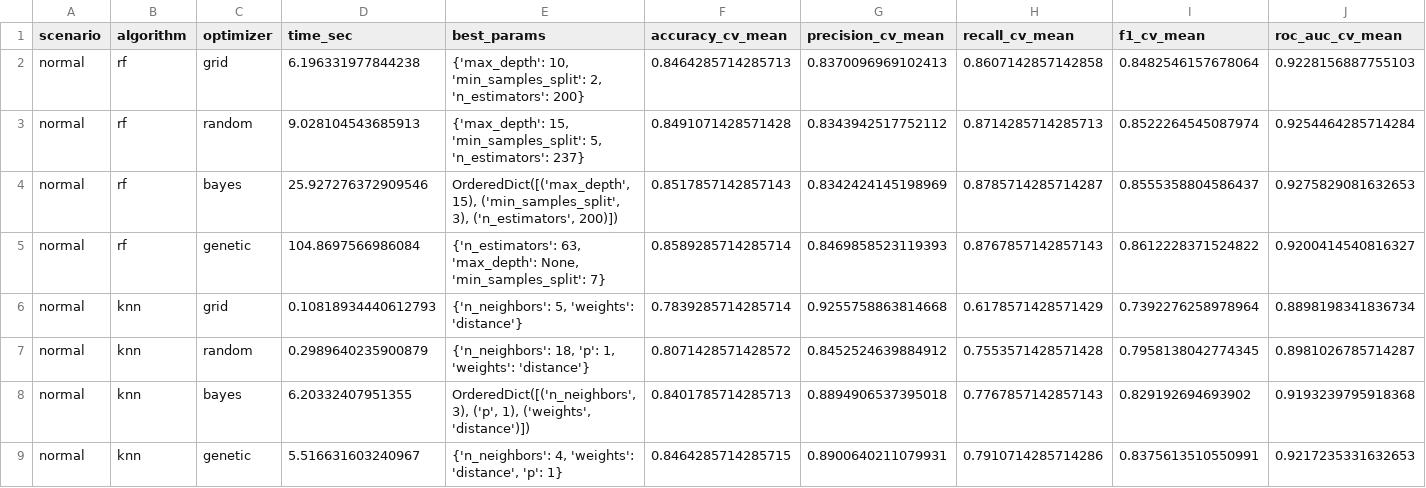
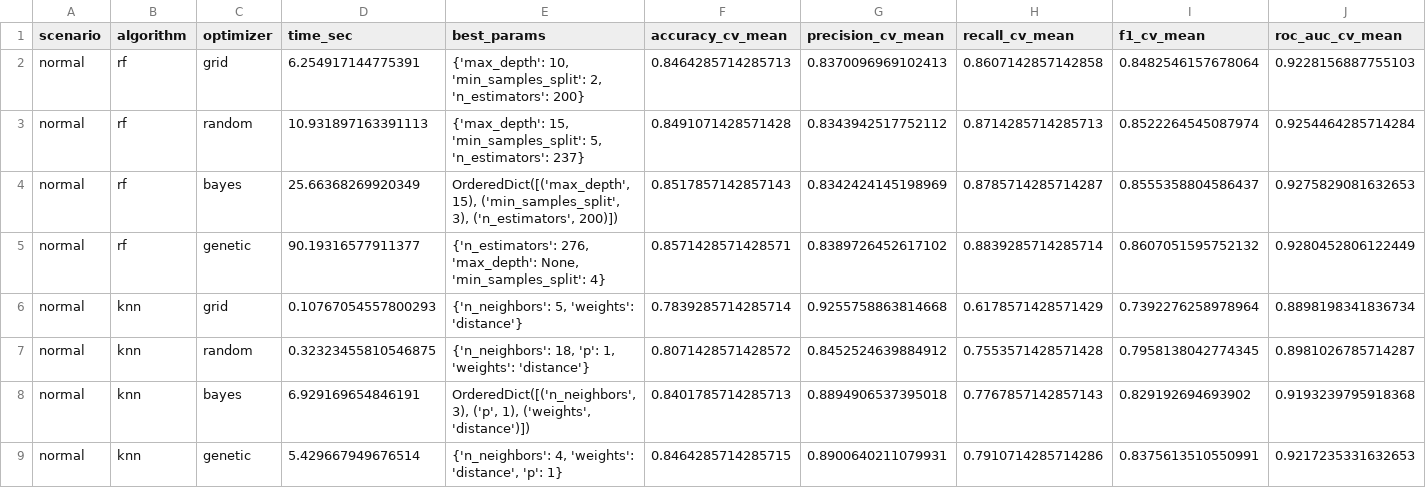
Before and after one commit to alefCauan/GermanCreditData, a CSV file: resultados_experimentos.csv, drawn as a sheet; only a part is shown; removed rows and columns are numbered as before the commit, all else as after; rows hold the shown columns only; the diff covers the shown part only; the diff names each change by its address in the sheet, - before the commit and + after, or states it on an @@ line.

```diff
--- a/resultados_experimentos.csv
+++ b/resultados_experimentos.csv
-D2 (time_sec): 6.196331977844238
+D2 (time_sec): 6.254917144775391
-D3 (time_sec): 9.028104543685913
+D3 (time_sec): 10.931897163391113
-D4 (time_sec): 25.927276372909546
+D4 (time_sec): 25.66368269920349
-row 5: normal | rf | genetic | 104.8697566986084 | {'n_estimators': 63, 'max_depth': None, 'min_samples_split': 7} | 0.8589285714285714 | 0.8469858523119393 | 0.8767857142857143 | 0.8612228371524822 | 0.9200414540816327
+row 5: normal | rf | genetic | 90.19316577911377 | {'n_estimators': 276, 'max_depth': None, 'min_samples_split': 4} | 0.8571428571428571 | 0.8389726452617102 | 0.8839285714285714 | 0.8607051595752132 | 0.9280452806122449
-D6 (time_sec): 0.10818934440612793
+D6 (time_sec): 0.10767054557800293
-D7 (time_sec): 0.2989640235900879
+D7 (time_sec): 0.32323455810546875
-D8 (time_sec): 6.20332407951355
+D8 (time_sec): 6.929169654846191
-D9 (time_sec): 5.516631603240967
+D9 (time_sec): 5.429667949676514
```
Also changed, not shown: 1 added row, 1 removed row and 63 edited cells elsewhere in this file, 1 other file.
